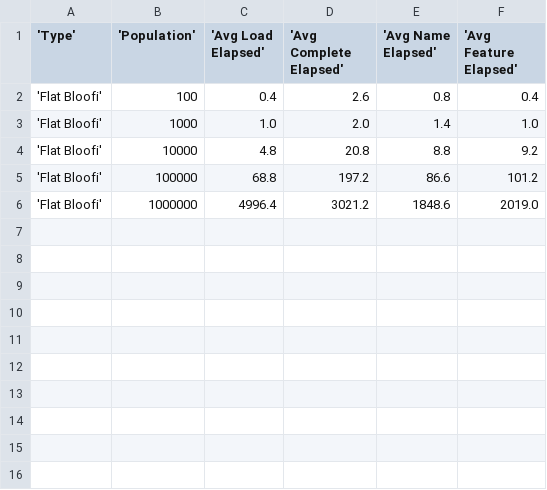
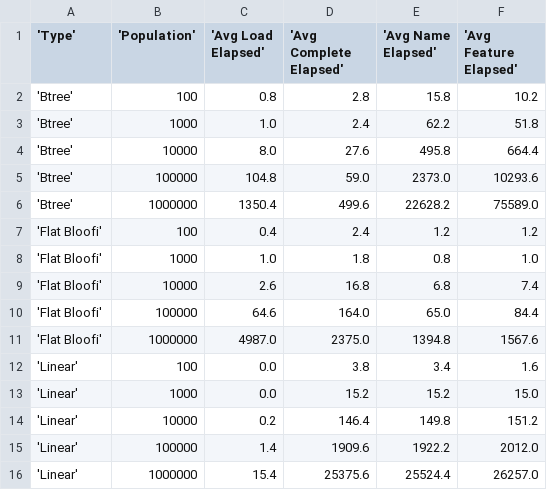
Before and after one commit to Claudenw/BloomTest, a CSV file: reports/new/summary.csv, drawn as a sheet.

```diff
--- a/reports/new/summary.csv
+++ b/reports/new/summary.csv
@@ -1,6 +1,16 @@
 'Type', 'Population', 'Avg Load Elapsed', 'Avg Complete Elapsed', 'Avg Name Elapsed', 'Avg Feature Elapsed'
-'Flat Bloofi',100,0.4,2.6,0.8,0.4
-'Flat Bloofi',1000,1.0,2.0,1.4,1.0
-'Flat Bloofi',10000,4.8,20.8,8.8,9.2
-'Flat Bloofi',100000,68.8,197.2,86.6,101.2
-'Flat Bloofi',1000000,4996.4,3021.2,1848.6,2019.0
+'Btree',100,0.8,2.8,15.8,10.2
+'Btree',1000,1.0,2.4,62.2,51.8
+'Btree',10000,8.0,27.6,495.8,664.4
+'Btree',100000,104.8,59.0,2373.0,10293.6
+'Btree',1000000,1350.4,499.6,22628.2,75589.0
+'Flat Bloofi',100,0.4,2.4,1.2,1.2
+'Flat Bloofi',1000,1.0,1.8,0.8,1.0
+'Flat Bloofi',10000,2.6,16.8,6.8,7.4
+'Flat Bloofi',100000,64.6,164.0,65.0,84.4
+'Flat Bloofi',1000000,4987.0,2375.0,1394.8,1567.6
+'Linear',100,0.0,3.8,3.4,1.6
+'Linear',1000,0.0,15.2,15.2,15.0
+'Linear',10000,0.2,146.4,149.8,151.2
+'Linear',100000,1.4,1909.6,1922.2,2012.0
+'Linear',1000000,15.4,25375.6,25524.4,26257.0
```
Also changed, not shown: reports/density.csv, reports/new/data.csv, 4 other files.
